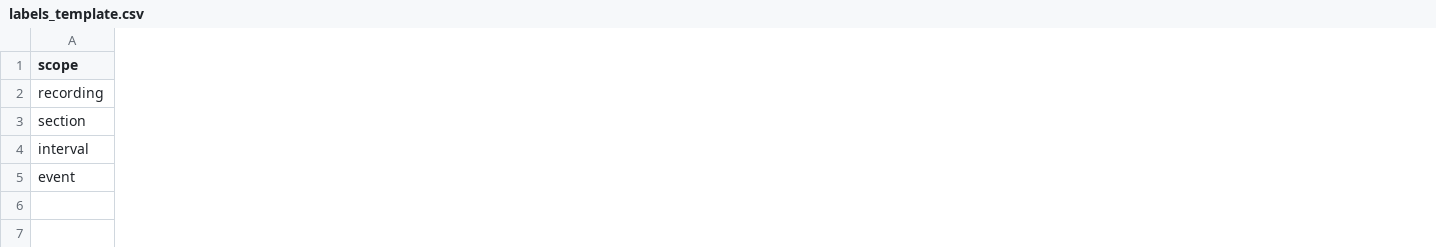
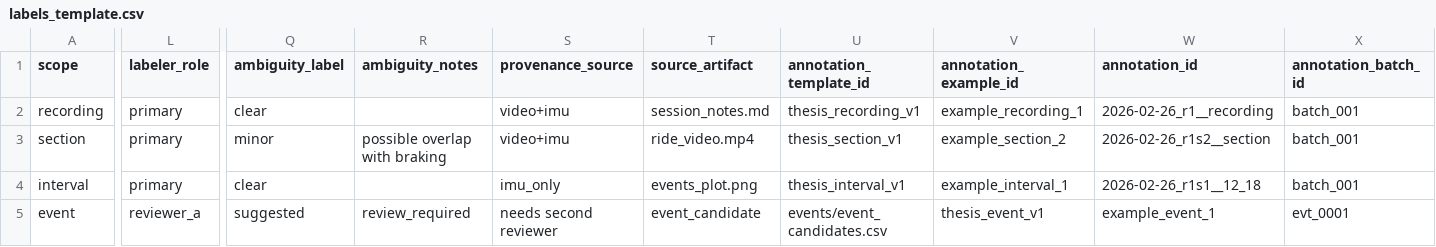
Before and after one commit to xanderdurieux/multi-imu, a CSV file: analysis/labels/labels_template.csv, drawn as a sheet; only a part is shown, gaps mark what is left out; the diff covers the shown part only; the diff names each change by its address in the sheet, - before the commit and + after, or states it on an @@ line.

Commit message:
Add thesis-grade annotation, QC policy, and locked split protocol

```diff
--- a/analysis/labels/labels_template.csv
+++ b/analysis/labels/labels_template.csv
+column L (labeler_role), rows 2-5: primary | primary | primary | reviewer_a
+column Q (ambiguity_label), rows 2-5: clear | minor | clear | suggested
+column R (ambiguity_notes), rows 3-5: possible overlap with braking |  | review_required
+column S (provenance_source), rows 2-5: video+imu | video+imu | imu_only | needs second reviewer
+column T (source_artifact), rows 2-5: session_notes.md | ride_video.mp4 | events_plot.png | event_candidate
+column U (annotation_template_id), rows 2-5: thesis_recording_v1 | thesis_section_v1 | thesis_interval_v1 | events/event_candidates.csv
+column V (annotation_example_id), rows 2-5: example_recording_1 | example_section_2 | example_interval_1 | thesis_event_v1
+column W (annotation_id), rows 2-5: 2026-02-26_r1__recording | 2026-02-26_r1s2__section | 2026-02-26_r1s1__12_18 | example_event_1
+column X (annotation_batch_id), rows 2-5: batch_001 | batch_001 | batch_001 | evt_0001
```
Also changed, not shown: 2 added columns and 8 edited cells elsewhere in this file, 19 other files.
